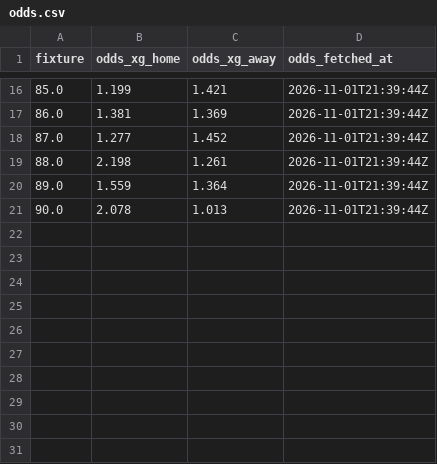
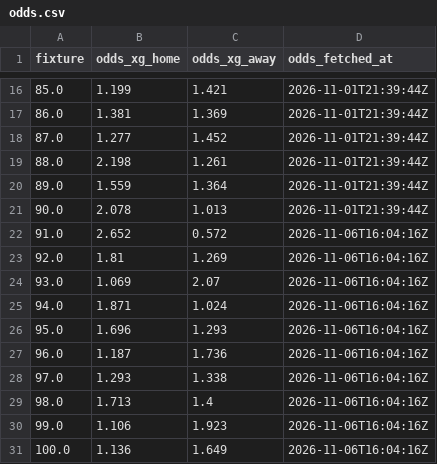
Before and after one commit to arlind55/fplproject, a CSV file: data/current/odds.csv, drawn as a sheet; only a part is shown, gaps mark what is left out; the diff names each change by its address in the sheet, - before the commit and + after, or states it on an @@ line.

```diff
--- a/data/current/odds.csv
+++ b/data/current/odds.csv
+row 22: 91.0 | 2.652 | 0.572 | 2026-11-06T16:04:16Z
+row 23: 92.0 | 1.81 | 1.269 | 2026-11-06T16:04:16Z
+row 24: 93.0 | 1.069 | 2.07 | 2026-11-06T16:04:16Z
+row 25: 94.0 | 1.871 | 1.024 | 2026-11-06T16:04:16Z
+row 26: 95.0 | 1.696 | 1.293 | 2026-11-06T16:04:16Z
+row 27: 96.0 | 1.187 | 1.736 | 2026-11-06T16:04:16Z
+row 28: 97.0 | 1.293 | 1.338 | 2026-11-06T16:04:16Z
+row 29: 98.0 | 1.713 | 1.4 | 2026-11-06T16:04:16Z
+row 30: 99.0 | 1.106 | 1.923 | 2026-11-06T16:04:16Z
+row 31: 100.0 | 1.136 | 1.649 | 2026-11-06T16:04:16Z
```
Also changed, not shown: data/current/captains.csv, data/current/fixture_model.csv, 12 other files.
